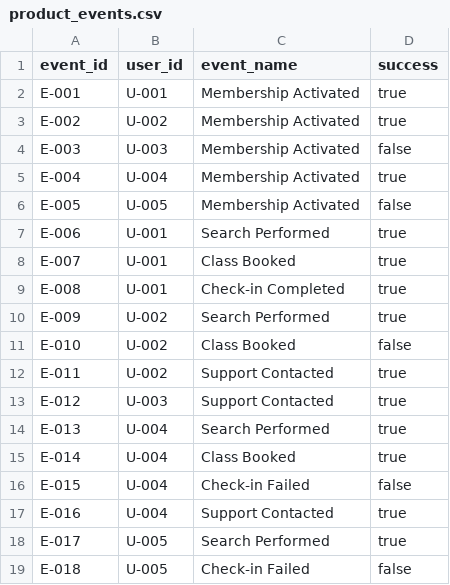
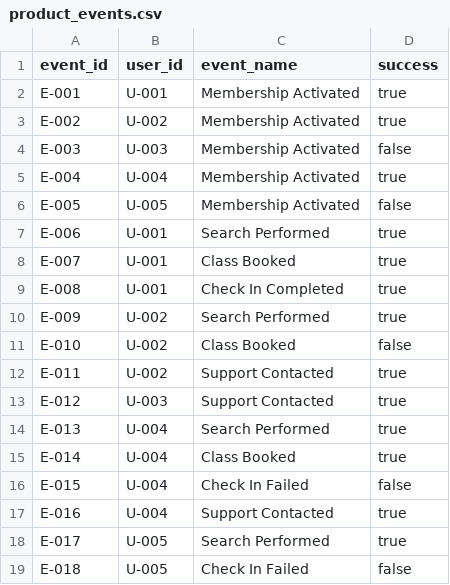
Before and after one commit to AnuragMathurGitHub/product-ops-sandbox-public, a CSV file: sample-data/product_events.csv, drawn as a sheet.

```diff
--- a/sample-data/product_events.csv
+++ b/sample-data/product_events.csv
@@ -8,3 +8,3 @@ E-006,U-001,Search Performed,true
 E-007,U-001,Class Booked,true
-E-008,U-001,Check-in Completed,true
+E-008,U-001,Check In Completed,true
 E-009,U-002,Search Performed,true
@@ -15,5 +15,5 @@ E-013,U-004,Search Performed,true
 E-014,U-004,Class Booked,true
-E-015,U-004,Check-in Failed,false
+E-015,U-004,Check In Failed,false
 E-016,U-004,Support Contacted,true
 E-017,U-005,Search Performed,true
-E-018,U-005,Check-in Failed,false
+E-018,U-005,Check In Failed,false
```
Also changed, not shown: sample-data/customer_feedback.csv, sample-data/roadmap_items.csv, 51 other files.
